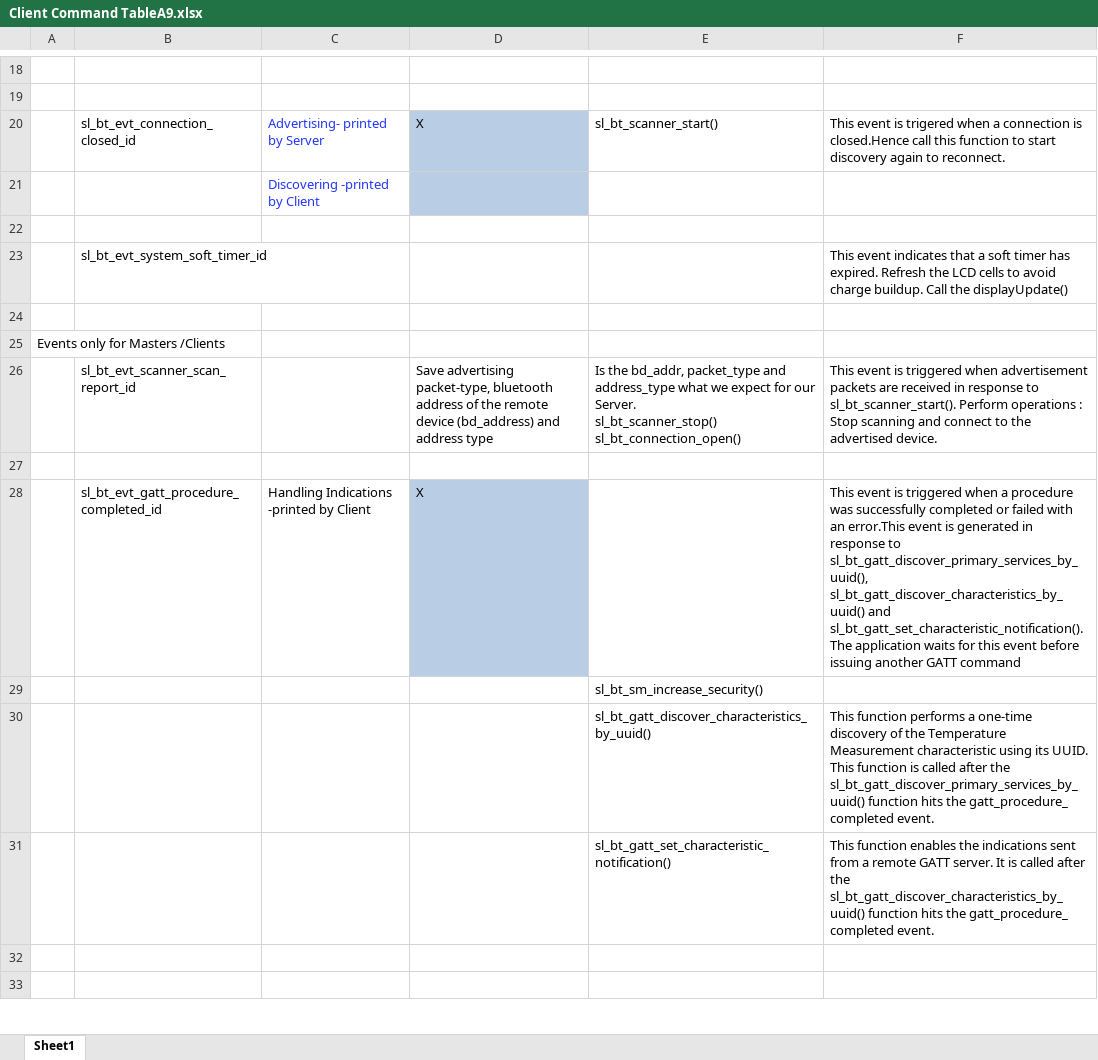
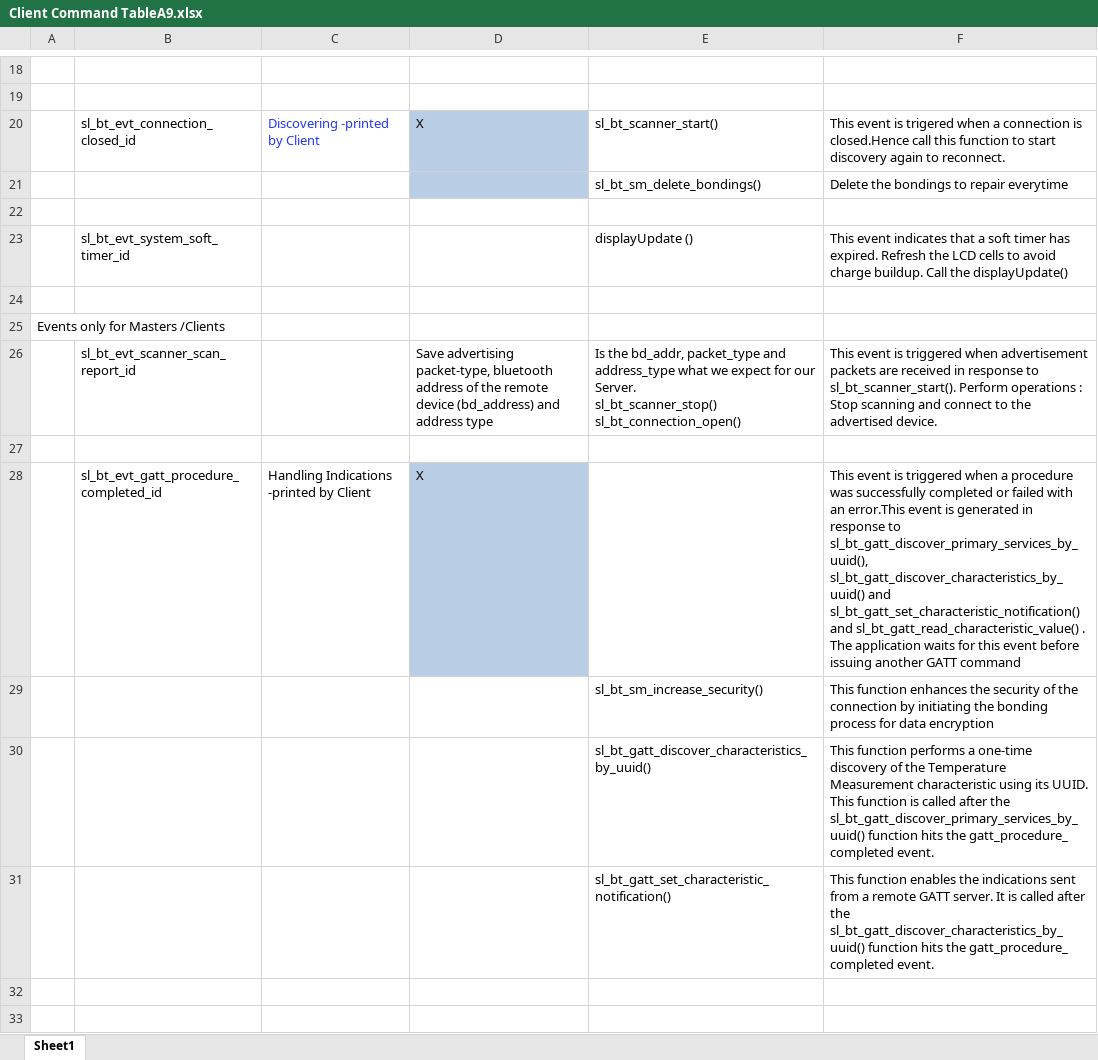
Before and after one commit to aysvarya-gopinath/ecen5823_BLE_SpyEye, an Excel workbook: questions/Client Command TableA9.xlsx, sheet Sheet1, drawn as a sheet; only a part is shown, gaps mark what is left out; values as stored, in another font and other column widths than the file's, no borders; charts and pictures not drawn; removed rows and columns are numbered as before the commit, all else as after; the diff covers the shown part only; the diff names each change by its address in the sheet, - before the commit and + after, or states it on an @@ line.

```diff
--- a/questions/Client Command TableA9.xlsx (sheet Sheet1)
+++ b/questions/Client Command TableA9.xlsx (sheet Sheet1)
-C20: Advertising- printed by Server
+C20: Discovering -printed by Client
-row 21:  |  | Discovering -printed by Client
+row 21:  |  |  |  | sl_bt_sm_delete_bondings() | Delete the bondings to repair everytime
-E23: (empty)
+E23: displayUpdate ()
-F28: …sl_bt_gatt_discover_characteristics_by_uuid() and sl_bt_gatt_set_characteristic_notification(). The application…
+F28: …sl_bt_gatt_discover_characteristics_by_uuid() and sl_bt_gatt_set_characteristic_notification() and sl_bt_gatt_read_characteristic_value() . The application…
-F29: (empty)
+F29: This function enhances the security of the connection by initiating the bonding process for data encryption
```
Also changed, not shown: 4 added rows, 1 removed row and 9 edited cells elsewhere in this sheet, charts or pictures, 1 other file.
